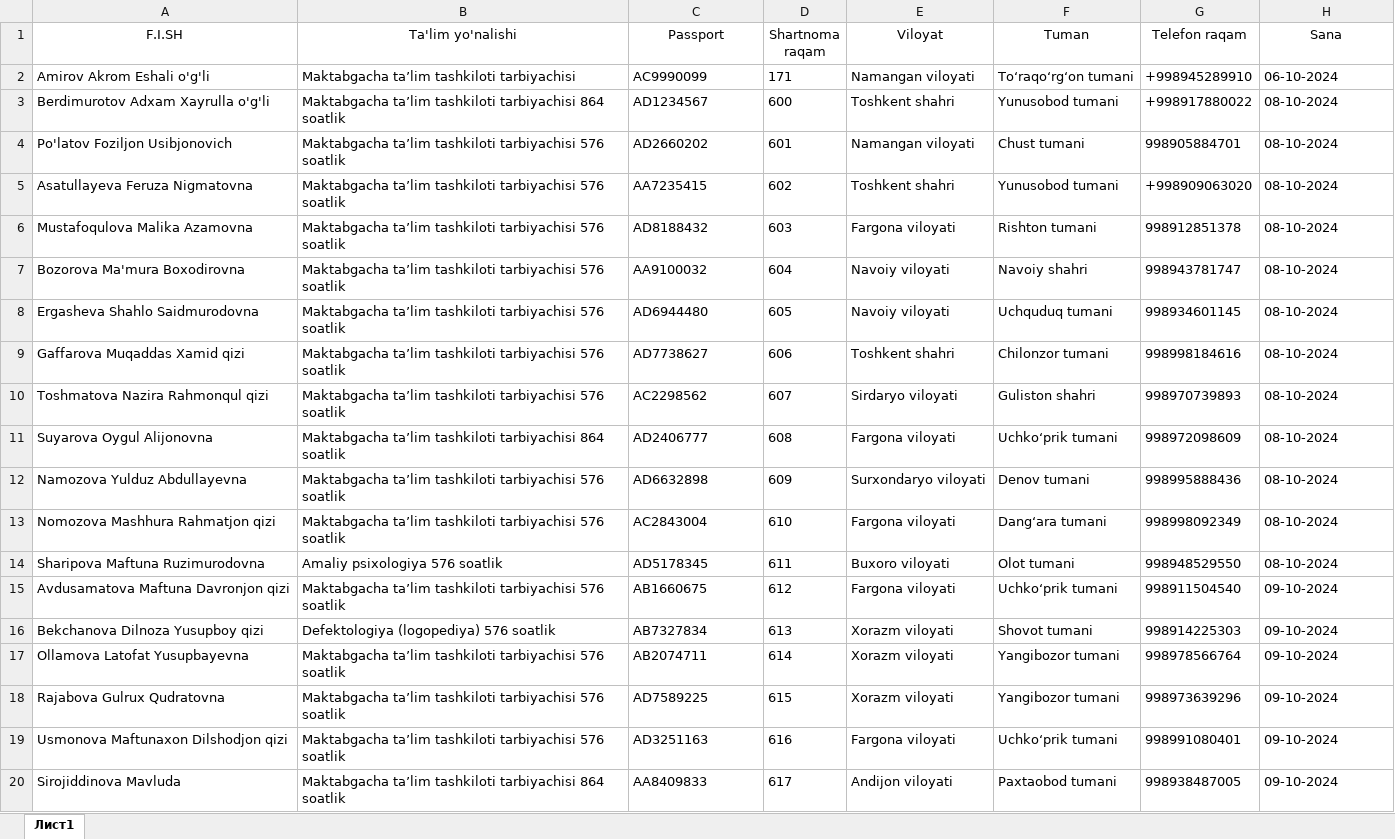
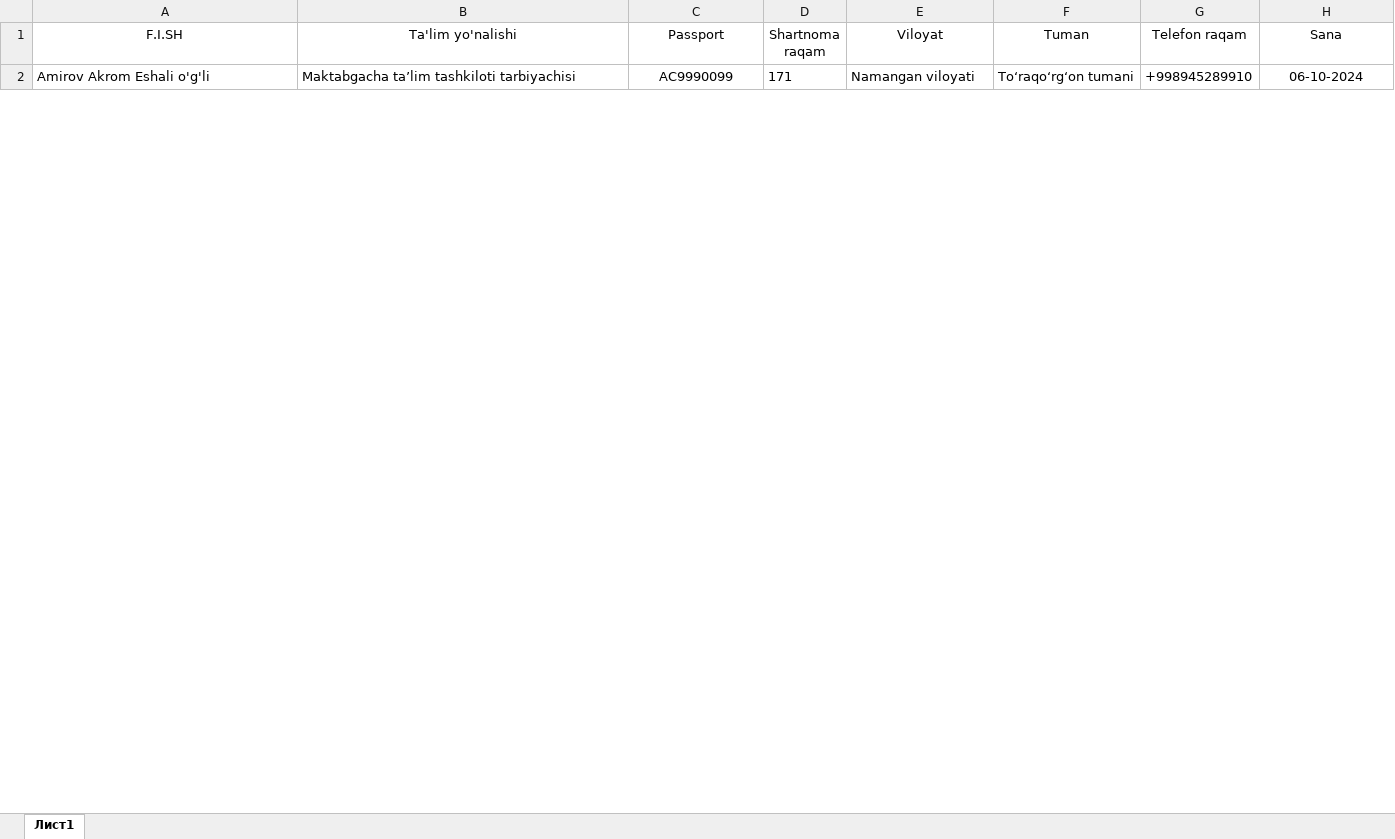
Before and after one commit to AkrombekAmirov/Nodavlat_MTT, an Excel workbook: file_service/file_database/qabul.xlsx, sheet Лист1, drawn as a sheet; only a part is shown; values as stored, in another font and other column widths than the file's, no borders; removed rows and columns are numbered as before the commit, all else as after; the diff covers the shown part only; the diff names each change by its address in the sheet, - before the commit and + after, or states it on an @@ line.

```diff
--- a/file_service/file_database/qabul.xlsx (sheet Лист1)
+++ b/file_service/file_database/qabul.xlsx (sheet Лист1)
-C2 alignment: left
+C2 alignment: center
-H2 alignment: left
+H2 alignment: center
-row 3: Berdimurotov Adxam Xayrulla o'g'li | Maktabgacha ta’lim tashkiloti tarbiyachisi 864 soatlik | AD1234567 | 600 | Toshkent shahri | Yunusobod tumani | +998917880022 | 08-10-2024
-row 4: Po'latov Foziljon Usibjonovich | Maktabgacha ta’lim tashkiloti tarbiyachisi 576 soatlik | AD2660202 | 601 | Namangan viloyati | Chust tumani | 998905884701 | 08-10-2024
-row 5: Asatullayeva Feruza Nigmatovna | Maktabgacha ta’lim tashkiloti tarbiyachisi 576 soatlik | AA7235415 | 602 | Toshkent shahri | Yunusobod tumani | +998909063020 | 08-10-2024
-row 6: Mustafoqulova Malika Azamovna | Maktabgacha ta’lim tashkiloti tarbiyachisi 576 soatlik | AD8188432 | 603 | Fargona viloyati | Rishton tumani | 998912851378 | 08-10-2024
-row 7: Bozorova Ma'mura Boxodirovna | Maktabgacha ta’lim tashkiloti tarbiyachisi 576 soatlik | AA9100032 | 604 | Navoiy viloyati | Navoiy shahri | 998943781747 | 08-10-2024
-row 8: Ergasheva Shahlo Saidmurodovna | Maktabgacha ta’lim tashkiloti tarbiyachisi 576 soatlik | AD6944480 | 605 | Navoiy viloyati | Uchquduq tumani | 998934601145 | 08-10-2024
-row 9: Gaffarova Muqaddas Xamid qizi | Maktabgacha ta’lim tashkiloti tarbiyachisi 576 soatlik | AD7738627 | 606 | Toshkent shahri | Chilonzor tumani | 998998184616 | 08-10-2024
-row 10: Toshmatova Nazira Rahmonqul qizi | Maktabgacha ta’lim tashkiloti tarbiyachisi 576 soatlik | AC2298562 | 607 | Sirdaryo viloyati | Guliston shahri | 998970739893 | 08-10-2024
-row 11: Suyarova Oygul Alijonovna | Maktabgacha ta’lim tashkiloti tarbiyachisi 864 soatlik | AD2406777 | 608 | Fargona viloyati | Uchkoʻprik tumani | 998972098609 | 08-10-2024
-row 12: Namozova Yulduz Abdullayevna | Maktabgacha ta’lim tashkiloti tarbiyachisi 576 soatlik | AD6632898 | 609 | Surxondaryo viloyati | Denov tumani | 998995888436 | 08-10-2024
-row 13: Nomozova Mashhura Rahmatjon qizi | Maktabgacha ta’lim tashkiloti tarbiyachisi 576 soatlik | AC2843004 | 610 | Fargona viloyati | Dangʻara tumani | 998998092349 | 08-10-2024
-row 14: Sharipova Maftuna Ruzimurodovna | Amaliy psixologiya 576 soatlik | AD5178345 | 611 | Buxoro viloyati | Olot tumani | 998948529550 | 08-10-2024
-row 15: Avdusamatova Maftuna Davronjon qizi | Maktabgacha ta’lim tashkiloti tarbiyachisi 576 soatlik | AB1660675 | 612 | Fargona viloyati | Uchkoʻprik tumani | 998911504540 | 09-10-2024
-row 16: Bekchanova Dilnoza Yusupboy qizi | Defektologiya (logopediya) 576 soatlik | AB7327834 | 613 | Xorazm viloyati | Shovot tumani | 998914225303 | 09-10-2024
-row 17: Ollamova Latofat Yusupbayevna | Maktabgacha ta’lim tashkiloti tarbiyachisi 576 soatlik | AB2074711 | 614 | Xorazm viloyati | Yangibozor tumani | 998978566764 | 09-10-2024
-row 18: Rajabova Gulrux Qudratovna | Maktabgacha ta’lim tashkiloti tarbiyachisi 576 soatlik | AD7589225 | 615 | Xorazm viloyati | Yangibozor tumani | 998973639296 | 09-10-2024
-row 19: Usmonova Maftunaxon Dilshodjon qizi | Maktabgacha ta’lim tashkiloti tarbiyachisi 576 soatlik | AD3251163 | 616 | Fargona viloyati | Uchkoʻprik tumani | 998991080401 | 09-10-2024
-row 20: Sirojiddinova Mavluda | Maktabgacha ta’lim tashkiloti tarbiyachisi 864 soatlik | AA8409833 | 617 | Andijon viloyati | Paxtaobod tumani | 998938487005 | 09-10-2024
```
Also changed, not shown: 7 added rows and 20 removed rows elsewhere in this sheet, 33 other files.
